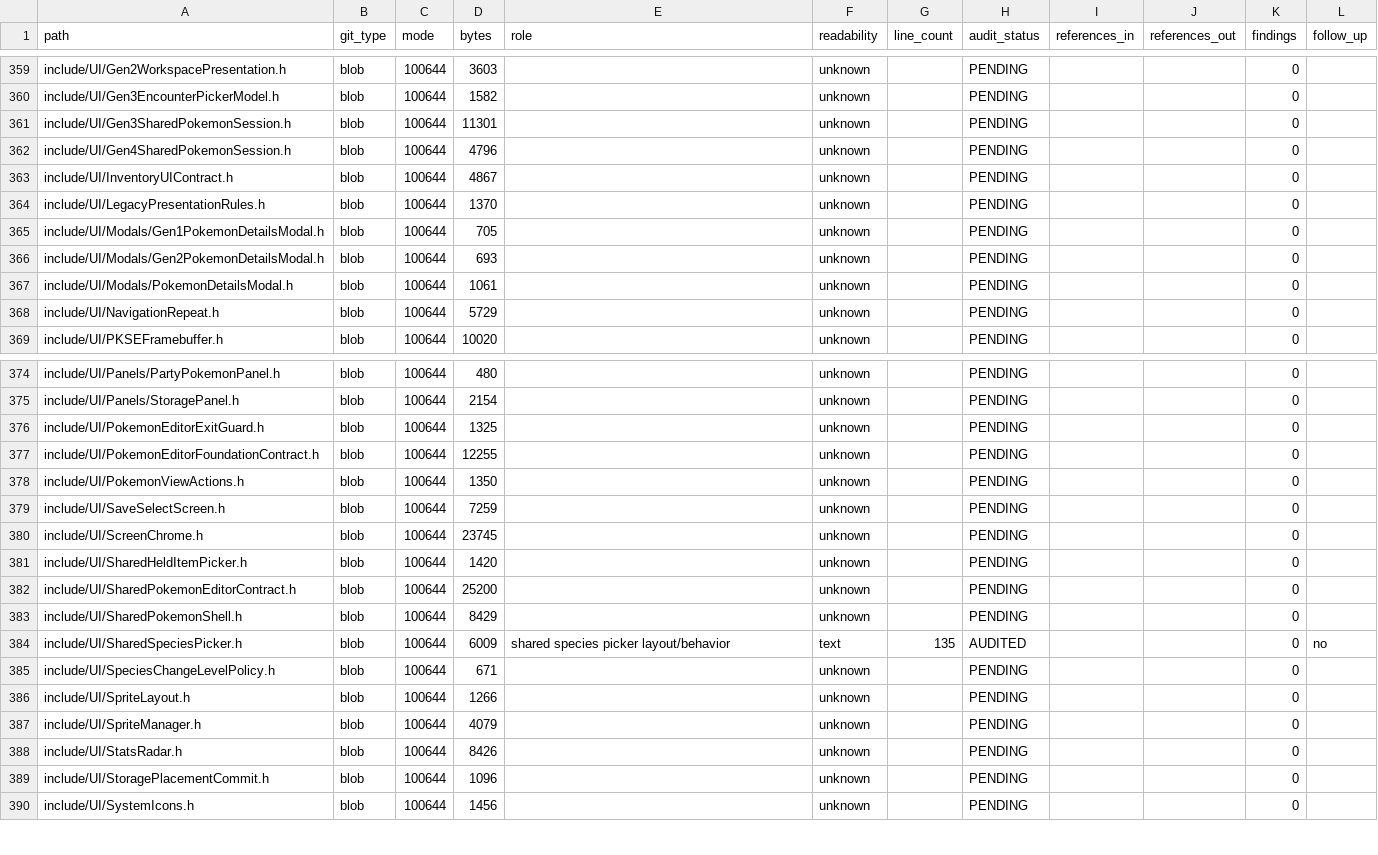
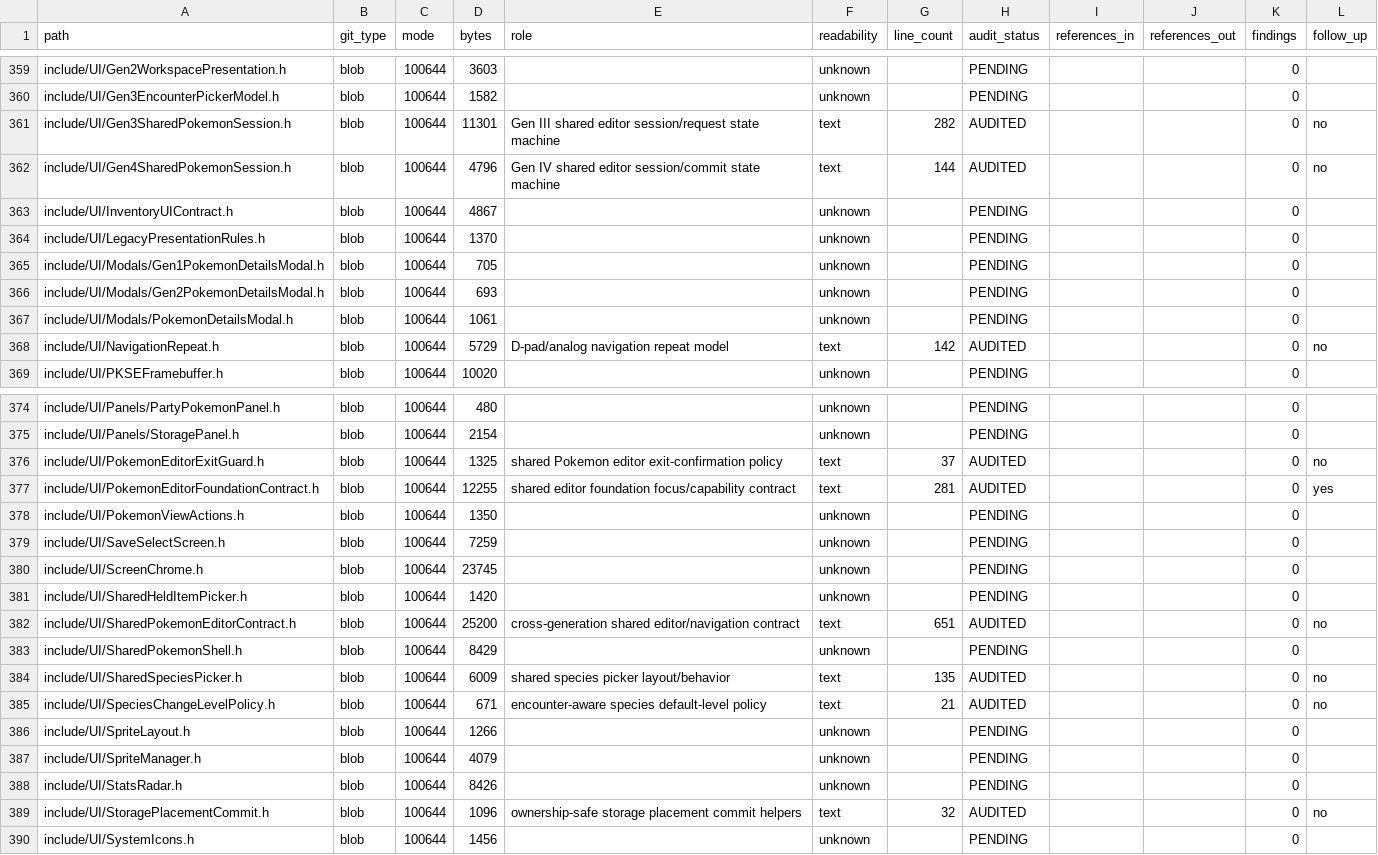
Before and after one commit to GlitchedZeus/PokeBank-NX, a TSV file: docs/FULL_REPOSITORY_AUDIT_LEDGER.tsv, drawn as a sheet; only a part is shown, gaps mark what is left out; the diff covers the shown part only.

Commit message:
audit: complete first shared UI header tranche

```diff
--- a/docs/FULL_REPOSITORY_AUDIT_LEDGER.tsv
+++ b/docs/FULL_REPOSITORY_AUDIT_LEDGER.tsv
@@ -360,4 +360,4 @@ include/UI/Gen2WorkspacePresentation.h	blob	100644	3603		unknown		PENDING			0
 include/UI/Gen3EncounterPickerModel.h	blob	100644	1582		unknown		PENDING			0	
-include/UI/Gen3SharedPokemonSession.h	blob	100644	11301		unknown		PENDING			0	
-include/UI/Gen4SharedPokemonSession.h	blob	100644	4796		unknown		PENDING			0	
+include/UI/Gen3SharedPokemonSession.h	blob	100644	11301	Gen III shared editor session/request state machine	text	282	AUDITED			0	no
+include/UI/Gen4SharedPokemonSession.h	blob	100644	4796	Gen IV shared editor session/commit state machine	text	144	AUDITED			0	no
 include/UI/InventoryUIContract.h	blob	100644	4867		unknown		PENDING			0	
@@ -367,3 +367,3 @@ include/UI/Modals/Gen2PokemonDetailsModal.h	blob	100644	693		unknown		PENDING
 include/UI/Modals/PokemonDetailsModal.h	blob	100644	1061		unknown		PENDING			0	
-include/UI/NavigationRepeat.h	blob	100644	5729		unknown		PENDING			0	
+include/UI/NavigationRepeat.h	blob	100644	5729	D-pad/analog navigation repeat model	text	142	AUDITED			0	no
 include/UI/PKSEFramebuffer.h	blob	100644	10020		unknown		PENDING			0	
@@ -375,4 +375,4 @@ include/UI/Panels/PartyPokemonPanel.h	blob	100644	480		unknown		PENDING			0
 include/UI/Panels/StoragePanel.h	blob	100644	2154		unknown		PENDING			0	
-include/UI/PokemonEditorExitGuard.h	blob	100644	1325		unknown		PENDING			0	
-include/UI/PokemonEditorFoundationContract.h	blob	100644	12255		unknown		PENDING			0	
+include/UI/PokemonEditorExitGuard.h	blob	100644	1325	shared Pokemon editor exit-confirmation policy	text	37	AUDITED			0	no
+include/UI/PokemonEditorFoundationContract.h	blob	100644	12255	shared editor foundation focus/capability contract	text	281	AUDITED			0	yes
 include/UI/PokemonViewActions.h	blob	100644	1350		unknown		PENDING			0	
@@ -381,6 +381,6 @@ include/UI/ScreenChrome.h	blob	100644	23745		unknown		PENDING			0
 include/UI/SharedHeldItemPicker.h	blob	100644	1420		unknown		PENDING			0	
-include/UI/SharedPokemonEditorContract.h	blob	100644	25200		unknown		PENDING			0	
+include/UI/SharedPokemonEditorContract.h	blob	100644	25200	cross-generation shared editor/navigation contract	text	651	AUDITED			0	no
 include/UI/SharedPokemonShell.h	blob	100644	8429		unknown		PENDING			0	
 include/UI/SharedSpeciesPicker.h	blob	100644	6009	shared species picker layout/behavior	text	135	AUDITED			0	no
-include/UI/SpeciesChangeLevelPolicy.h	blob	100644	671		unknown		PENDING			0	
+include/UI/SpeciesChangeLevelPolicy.h	blob	100644	671	encounter-aware species default-level policy	text	21	AUDITED			0	no
 include/UI/SpriteLayout.h	blob	100644	1266		unknown		PENDING			0	
@@ -388,3 +388,3 @@ include/UI/SpriteManager.h	blob	100644	4079		unknown		PENDING			0
 include/UI/StatsRadar.h	blob	100644	8426		unknown		PENDING			0	
-include/UI/StoragePlacementCommit.h	blob	100644	1096		unknown		PENDING			0	
+include/UI/StoragePlacementCommit.h	blob	100644	1096	ownership-safe storage placement commit helpers	text	32	AUDITED			0	no
 include/UI/SystemIcons.h	blob	100644	1456		unknown		PENDING			0	
```
Also changed, not shown: 120 edited cells elsewhere in this file.
